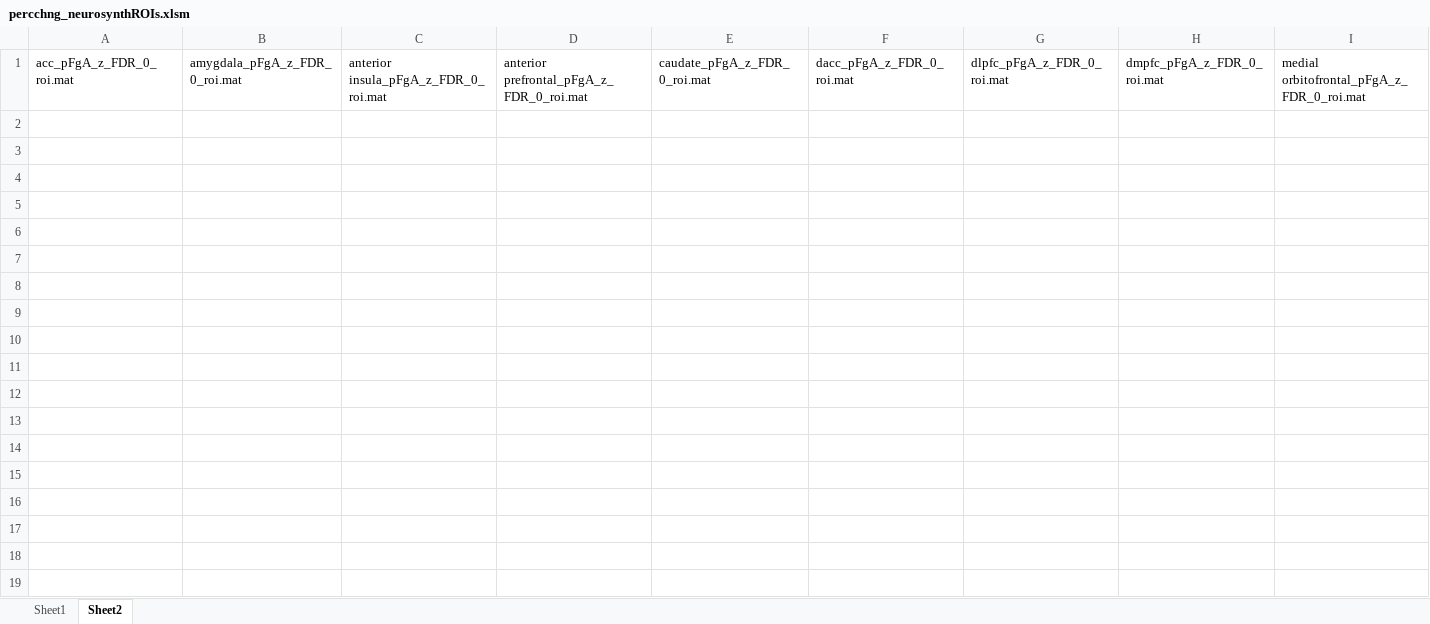
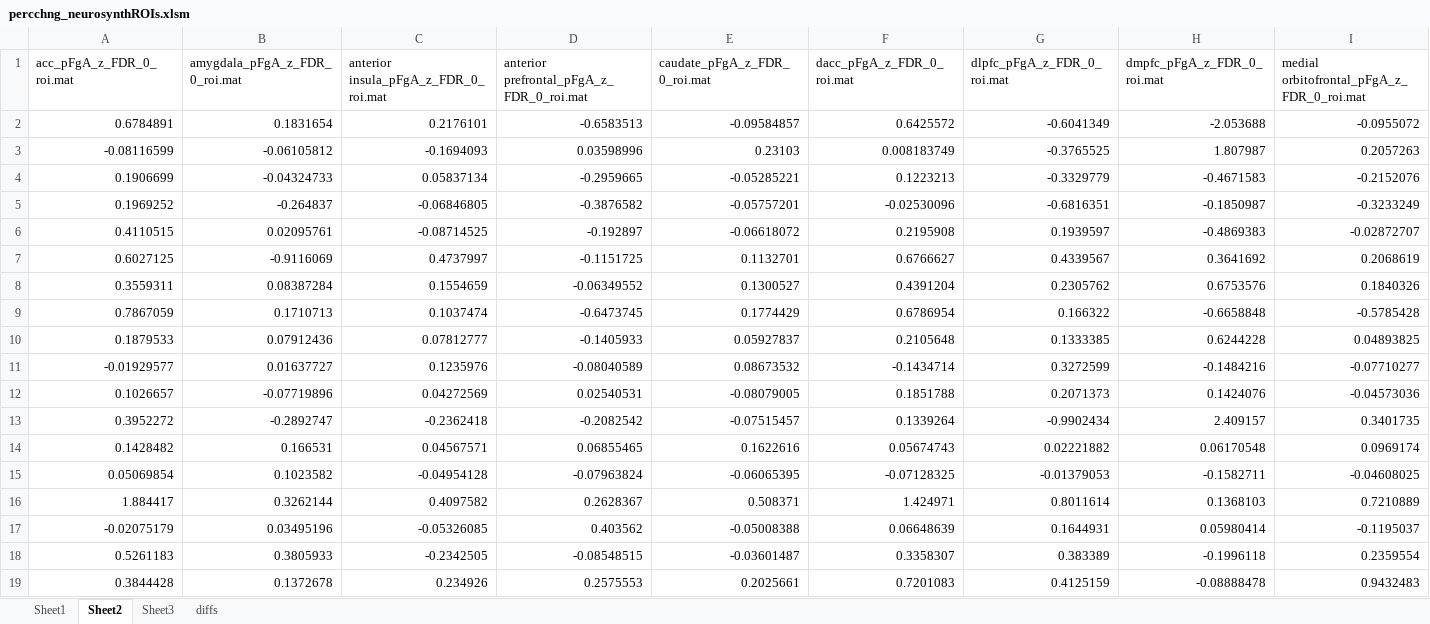
Before and after one commit to sophiauddin/Agency_fMRI, an Excel workbook: percchng_neurosynthROIs.xlsm, sheet Sheet2, drawn as a sheet; only a part is shown; values as stored, in another font and other column widths than the file's, no borders; rows hold the shown columns only; the diff covers the shown part only; the diff names each change by its address in the sheet, - before the commit and + after, or states it on an @@ line.

```diff
--- a/percchng_neurosynthROIs.xlsm (sheet Sheet2)
+++ b/percchng_neurosynthROIs.xlsm (sheet Sheet2)
+sheet tab: Sheet3
+sheet tab: diffs
+row 2: 0.6784891 | 0.1831654 | 0.2176101 | -0.6583513 | -0.09584857 | 0.6425572 | -0.6041349 | -2.053688 | -0.0955072
+row 3: -0.08116599 | -0.06105812 | -0.1694093 | 0.03598996 | 0.23103 | 0.008183749 | -0.3765525 | 1.807987 | 0.2057263
+row 4: 0.1906699 | -0.04324733 | 0.05837134 | -0.2959665 | -0.05285221 | 0.1223213 | -0.3329779 | -0.4671583 | -0.2152076
+row 5: 0.1969252 | -0.264837 | -0.06846805 | -0.3876582 | -0.05757201 | -0.02530096 | -0.6816351 | -0.1850987 | -0.3233249
+row 6: 0.4110515 | 0.02095761 | -0.08714525 | -0.192897 | -0.06618072 | 0.2195908 | 0.1939597 | -0.4869383 | -0.02872707
+row 7: 0.6027125 | -0.9116069 | 0.4737997 | -0.1151725 | 0.1132701 | 0.6766627 | 0.4339567 | 0.3641692 | 0.2068619
+row 8: 0.3559311 | 0.08387284 | 0.1554659 | -0.06349552 | 0.1300527 | 0.4391204 | 0.2305762 | 0.6753576 | 0.1840326
+row 9: 0.7867059 | 0.1710713 | 0.1037474 | -0.6473745 | 0.1774429 | 0.6786954 | 0.166322 | -0.6658848 | -0.5785428
+row 10: 0.1879533 | 0.07912436 | 0.07812777 | -0.1405933 | 0.05927837 | 0.2105648 | 0.1333385 | 0.6244228 | 0.04893825
+row 11: -0.01929577 | 0.01637727 | 0.1235976 | -0.08040589 | 0.08673532 | -0.1434714 | 0.3272599 | -0.1484216 | -0.07710277
+row 12: 0.1026657 | -0.07719896 | 0.04272569 | 0.02540531 | -0.08079005 | 0.1851788 | 0.2071373 | 0.1424076 | -0.04573036
+row 13: 0.3952272 | -0.2892747 | -0.2362418 | -0.2082542 | -0.07515457 | 0.1339264 | -0.9902434 | 2.409157 | 0.3401735
+row 14: 0.1428482 | 0.166531 | 0.04567571 | 0.06855465 | 0.1622616 | 0.05674743 | 0.02221882 | 0.06170548 | 0.0969174
+row 15: 0.05069854 | 0.1023582 | -0.04954128 | -0.07963824 | -0.06065395 | -0.07128325 | -0.01379053 | -0.1582711 | -0.04608025
+row 16: 1.884417 | 0.3262144 | 0.4097582 | 0.2628367 | 0.508371 | 1.424971 | 0.8011614 | 0.1368103 | 0.7210889
+row 17: -0.02075179 | 0.03495196 | -0.05326085 | 0.403562 | -0.05008388 | 0.06648639 | 0.1644931 | 0.05980414 | -0.1195037
+row 18: 0.5261183 | 0.3805933 | -0.2342505 | -0.08548515 | -0.03601487 | 0.3358307 | 0.383389 | -0.1996118 | 0.2359554
+row 19: 0.3844428 | 0.1372678 | 0.234926 | 0.2575553 | 0.2025661 | 0.7201083 | 0.4125159 | -0.08888478 | 0.9432483
```
Also changed, not shown: 58 added rows elsewhere in this sheet, sheet Sheet1.
